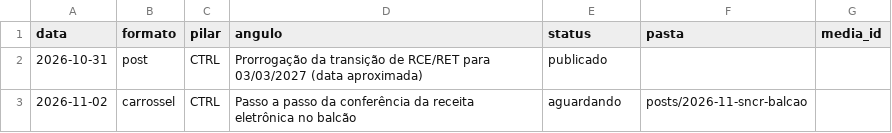
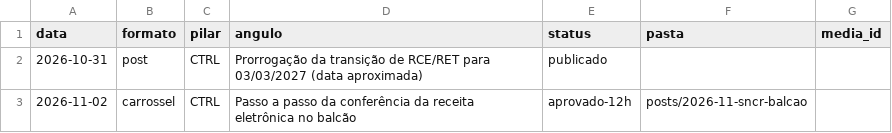
Before and after one commit to betaniaalhan-sudo/organizefarma-midia, a CSV file: posts/registro.csv, drawn as a sheet.

```diff
--- a/posts/registro.csv
+++ b/posts/registro.csv
@@ -2,2 +2,2 @@ data;formato;pilar;angulo;status;pasta;media_id
 2026-10-31;post;CTRL;Prorrogação da transição de RCE/RET para 03/03/2027 (data aproximada);publicado;;
-2026-11-02;carrossel;CTRL;Passo a passo da conferência da receita eletrônica no balcão;aguardando;posts/2026-11-sncr-balcao;
+2026-11-02;carrossel;CTRL;Passo a passo da conferência da receita eletrônica no balcão;aprovado-12h;posts/2026-11-sncr-balcao;
```
Also changed, not shown: 16 other files.
